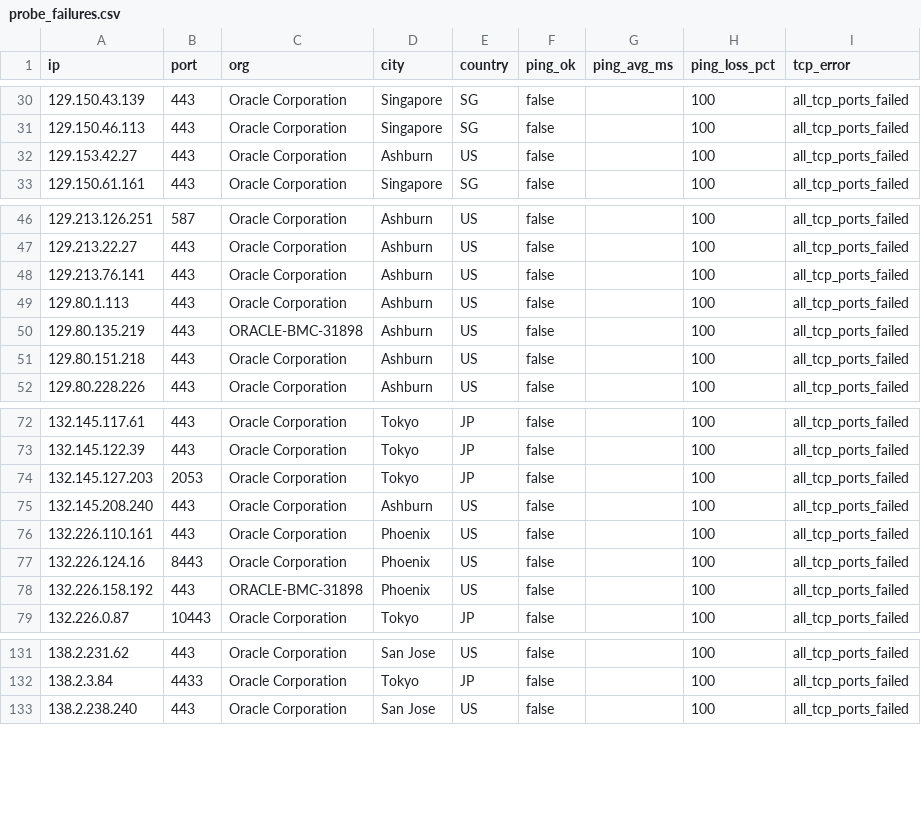
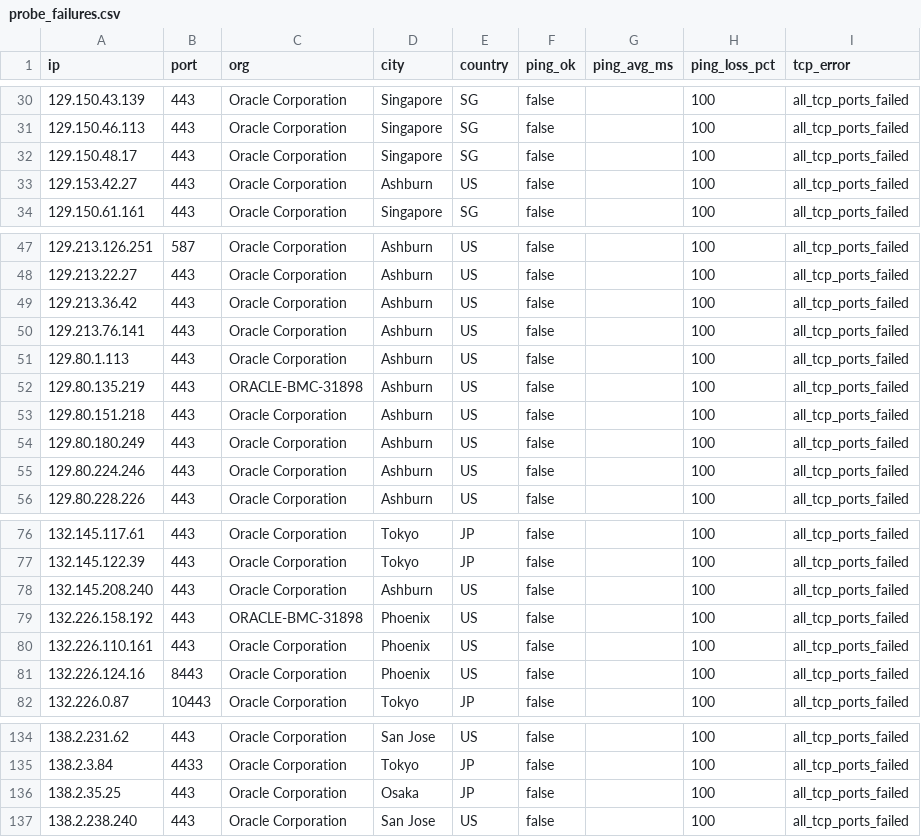
Before and after one commit to Lium-7768/sourcehub, a CSV file: data/results/probe_failures.csv, drawn as a sheet; only a part is shown, gaps mark what is left out; the diff covers the shown part only.

```diff
--- a/data/results/probe_failures.csv
+++ b/data/results/probe_failures.csv
@@ -31,2 +31,3 @@ ip,port,org,city,country,ping_ok,ping_avg_ms,ping_loss_pct,tcp_error
 129.150.46.113,443,Oracle Corporation,Singapore,SG,false,,100,all_tcp_ports_failed
+129.150.48.17,443,Oracle Corporation,Singapore,SG,false,,100,all_tcp_ports_failed
 129.153.42.27,443,Oracle Corporation,Ashburn,US,false,,100,all_tcp_ports_failed
@@ -47,2 +48,3 @@ ip,port,org,city,country,ping_ok,ping_avg_ms,ping_loss_pct,tcp_error
 129.213.22.27,443,Oracle Corporation,Ashburn,US,false,,100,all_tcp_ports_failed
+129.213.36.42,443,Oracle Corporation,Ashburn,US,false,,100,all_tcp_ports_failed
 129.213.76.141,443,Oracle Corporation,Ashburn,US,false,,100,all_tcp_ports_failed
@@ -51,2 +53,4 @@ ip,port,org,city,country,ping_ok,ping_avg_ms,ping_loss_pct,tcp_error
 129.80.151.218,443,Oracle Corporation,Ashburn,US,false,,100,all_tcp_ports_failed
+129.80.180.249,443,Oracle Corporation,Ashburn,US,false,,100,all_tcp_ports_failed
+129.80.224.246,443,Oracle Corporation,Ashburn,US,false,,100,all_tcp_ports_failed
 129.80.228.226,443,Oracle Corporation,Ashburn,US,false,,100,all_tcp_ports_failed
@@ -73,7 +77,6 @@ ip,port,org,city,country,ping_ok,ping_avg_ms,ping_loss_pct,tcp_error
 132.145.122.39,443,Oracle Corporation,Tokyo,JP,false,,100,all_tcp_ports_failed
-132.145.127.203,2053,Oracle Corporation,Tokyo,JP,false,,100,all_tcp_ports_failed
 132.145.208.240,443,Oracle Corporation,Ashburn,US,false,,100,all_tcp_ports_failed
+132.226.158.192,443,ORACLE-BMC-31898,Phoenix,US,false,,100,all_tcp_ports_failed
 132.226.110.161,443,Oracle Corporation,Phoenix,US,false,,100,all_tcp_ports_failed
 132.226.124.16,8443,Oracle Corporation,Phoenix,US,false,,100,all_tcp_ports_failed
-132.226.158.192,443,ORACLE-BMC-31898,Phoenix,US,false,,100,all_tcp_ports_failed
 132.226.0.87,10443,Oracle Corporation,Tokyo,JP,false,,100,all_tcp_ports_failed
@@ -132,2 +135,3 @@ ip,port,org,city,country,ping_ok,ping_avg_ms,ping_loss_pct,tcp_error
 138.2.3.84,4433,Oracle Corporation,Tokyo,JP,false,,100,all_tcp_ports_failed
+138.2.35.25,443,Oracle Corporation,Osaka,JP,false,,100,all_tcp_ports_failed
 138.2.238.240,443,Oracle Corporation,San Jose,US,false,,100,all_tcp_ports_failed
```
Also changed, not shown: 2 moved rows elsewhere in this file, data/results/probe_results.csv, 4 other files.
